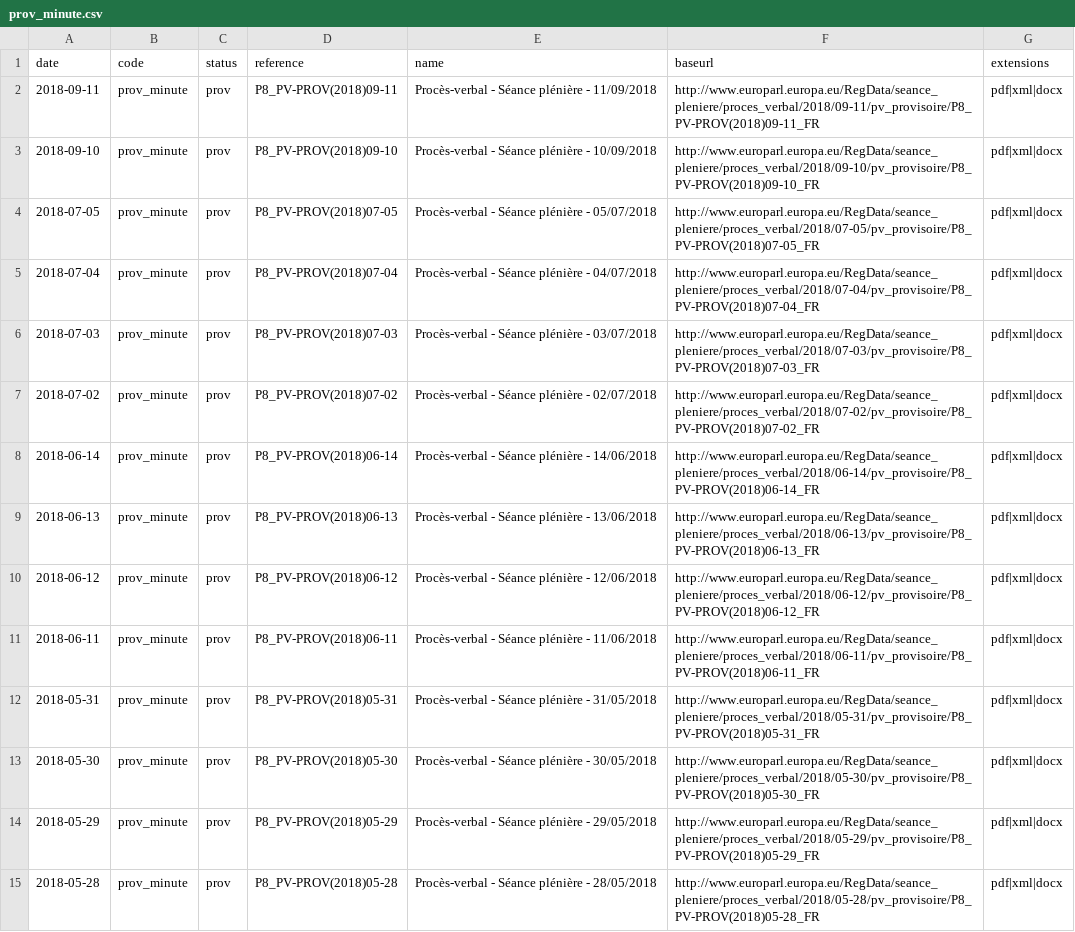
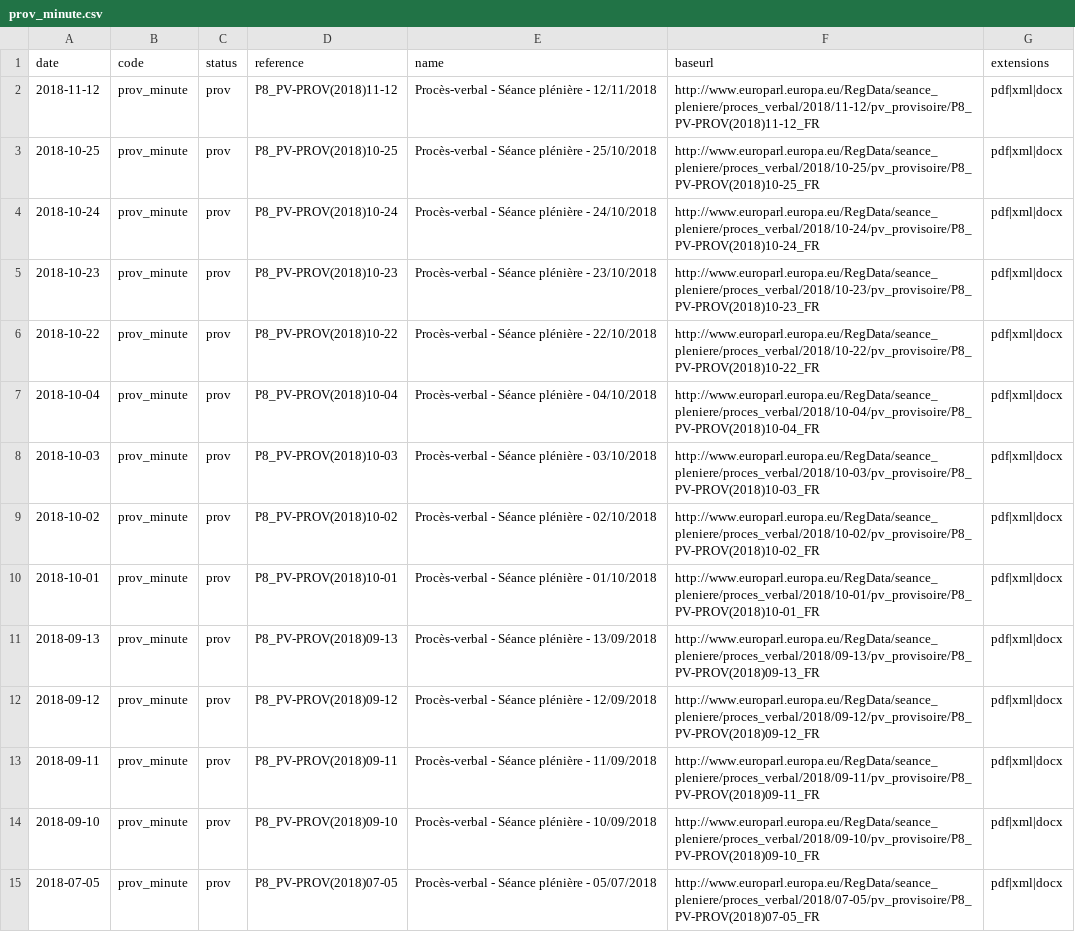
Before and after one commit to TechToThePeople/parlparse, a CSV file: data/prov_minute.csv, drawn as a sheet; only a part is shown; the shorter side is filled out with more unchanged rows; the diff names each change by its address in the sheet, - before the commit and + after, or states it on an @@ line.

```diff
--- a/data/prov_minute.csv
+++ b/data/prov_minute.csv
+row 2: 2018-11-12 | prov_minute | prov | P8_PV-PROV(2018)11-12 | Procès-verbal - Séance plénière - 12/11/2018 | http://www.europarl.europa.eu/RegData/seance_pleniere/proces_verbal/2018/11-12/pv_provisoire/P8_PV-PROV(2018)11-12_FR | pdf|xml|docx
+row 3: 2018-10-25 | prov_minute | prov | P8_PV-PROV(2018)10-25 | Procès-verbal - Séance plénière - 25/10/2018 | http://www.europarl.europa.eu/RegData/seance_pleniere/proces_verbal/2018/10-25/pv_provisoire/P8_PV-PROV(2018)10-25_FR | pdf|xml|docx
+row 4: 2018-10-24 | prov_minute | prov | P8_PV-PROV(2018)10-24 | Procès-verbal - Séance plénière - 24/10/2018 | http://www.europarl.europa.eu/RegData/seance_pleniere/proces_verbal/2018/10-24/pv_provisoire/P8_PV-PROV(2018)10-24_FR | pdf|xml|docx
+row 5: 2018-10-23 | prov_minute | prov | P8_PV-PROV(2018)10-23 | Procès-verbal - Séance plénière - 23/10/2018 | http://www.europarl.europa.eu/RegData/seance_pleniere/proces_verbal/2018/10-23/pv_provisoire/P8_PV-PROV(2018)10-23_FR | pdf|xml|docx
+row 6: 2018-10-22 | prov_minute | prov | P8_PV-PROV(2018)10-22 | Procès-verbal - Séance plénière - 22/10/2018 | http://www.europarl.europa.eu/RegData/seance_pleniere/proces_verbal/2018/10-22/pv_provisoire/P8_PV-PROV(2018)10-22_FR | pdf|xml|docx
+row 7: 2018-10-04 | prov_minute | prov | P8_PV-PROV(2018)10-04 | Procès-verbal - Séance plénière - 04/10/2018 | http://www.europarl.europa.eu/RegData/seance_pleniere/proces_verbal/2018/10-04/pv_provisoire/P8_PV-PROV(2018)10-04_FR | pdf|xml|docx
+row 8: 2018-10-03 | prov_minute | prov | P8_PV-PROV(2018)10-03 | Procès-verbal - Séance plénière - 03/10/2018 | http://www.europarl.europa.eu/RegData/seance_pleniere/proces_verbal/2018/10-03/pv_provisoire/P8_PV-PROV(2018)10-03_FR | pdf|xml|docx
+row 9: 2018-10-02 | prov_minute | prov | P8_PV-PROV(2018)10-02 | Procès-verbal - Séance plénière - 02/10/2018 | http://www.europarl.europa.eu/RegData/seance_pleniere/proces_verbal/2018/10-02/pv_provisoire/P8_PV-PROV(2018)10-02_FR | pdf|xml|docx
+row 10: 2018-10-01 | prov_minute | prov | P8_PV-PROV(2018)10-01 | Procès-verbal - Séance plénière - 01/10/2018 | http://www.europarl.europa.eu/RegData/seance_pleniere/proces_verbal/2018/10-01/pv_provisoire/P8_PV-PROV(2018)10-01_FR | pdf|xml|docx
+row 11: 2018-09-13 | prov_minute | prov | P8_PV-PROV(2018)09-13 | Procès-verbal - Séance plénière - 13/09/2018 | http://www.europarl.europa.eu/RegData/seance_pleniere/proces_verbal/2018/09-13/pv_provisoire/P8_PV-PROV(2018)09-13_FR | pdf|xml|docx
+row 12: 2018-09-12 | prov_minute | prov | P8_PV-PROV(2018)09-12 | Procès-verbal - Séance plénière - 12/09/2018 | http://www.europarl.europa.eu/RegData/seance_pleniere/proces_verbal/2018/09-12/pv_provisoire/P8_PV-PROV(2018)09-12_FR | pdf|xml|docx
```
Also changed, not shown: data/attendance.csv, data/attendance_name.csv, 12 other files.
